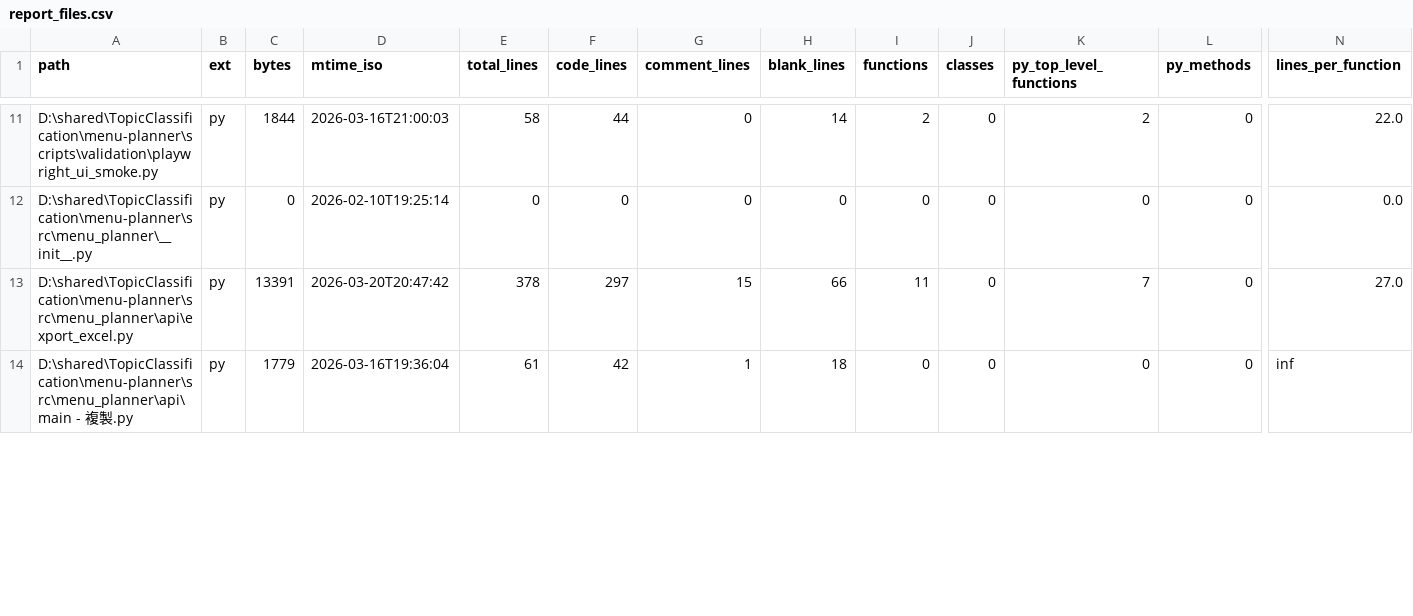
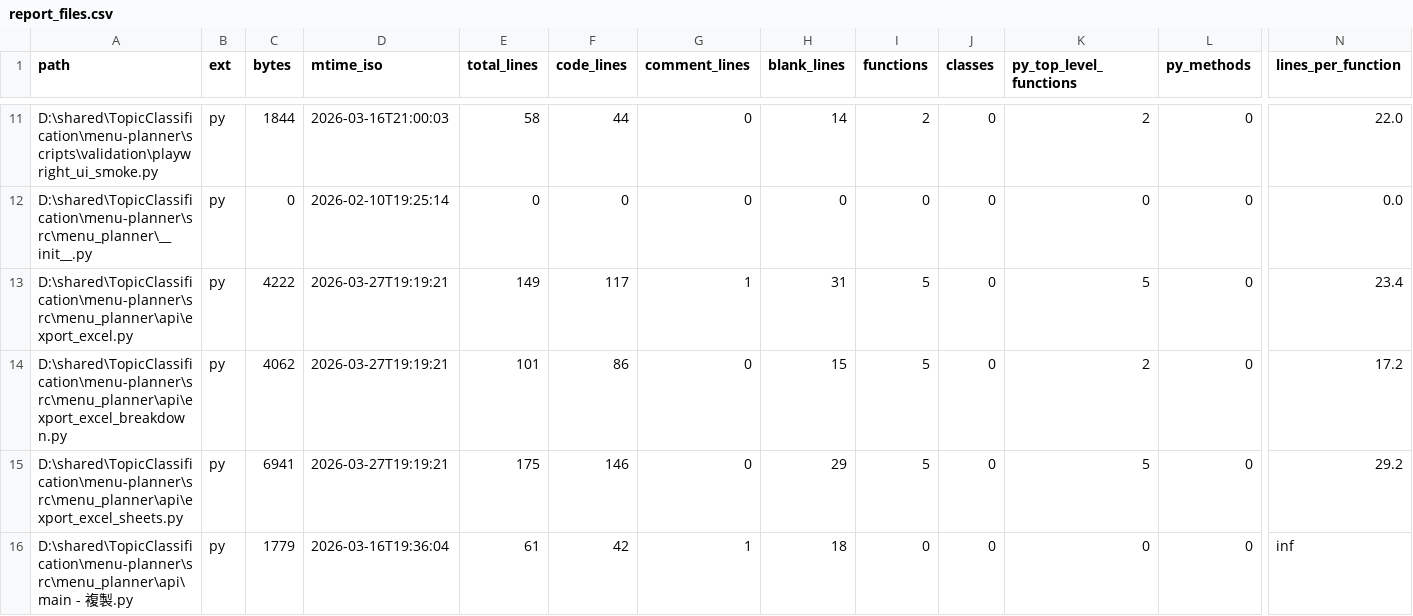
Before and after one commit to hun186/menu-planner, a CSV file: .audit/report_files.csv, drawn as a sheet; only a part is shown, gaps mark what is left out; rows hold the shown columns only; the diff covers the shown part only; the diff names each change by its address in the sheet, - before the commit and + after, or states it on an @@ line.

```diff
--- a/.audit/report_files.csv
+++ b/.audit/report_files.csv
-C13 (bytes): 13391
+C13 (bytes): 4222
-D13 (mtime_iso): 2026-03-20T20:47:42
+D13 (mtime_iso): 2026-03-27T19:19:21
-E13 (total_lines): 378
+E13 (total_lines): 149
-F13 (code_lines): 297
+F13 (code_lines): 117
-G13 (comment_lines): 15
+G13 (comment_lines): 1
-H13 (blank_lines): 66
+H13 (blank_lines): 31
-I13 (functions): 11
+I13 (functions): 5
-K13 (py_top_level_functions): 7
+K13 (py_top_level_functions): 5
-N13 (lines_per_function): 27.0
+N13 (lines_per_function): 23.4
+row 14: D:\shared\TopicClassification\menu-planner\src\menu_planner\api\export_excel_breakdown.py | py | 4062 | 2026-03-27T19:19:21 | 101 | 86 | 0 | 15 | 5 | 0 | 2 | 0 | 17.2
+row 15: D:\shared\TopicClassification\menu-planner\src\menu_planner\api\export_excel_sheets.py | py | 6941 | 2026-03-27T19:19:21 | 175 | 146 | 0 | 29 | 5 | 0 | 5 | 0 | 29.2
```
Also changed, not shown: 4 added rows and 19 edited cells elsewhere in this file, .audit/report_dirs.csv, 5 other files.
